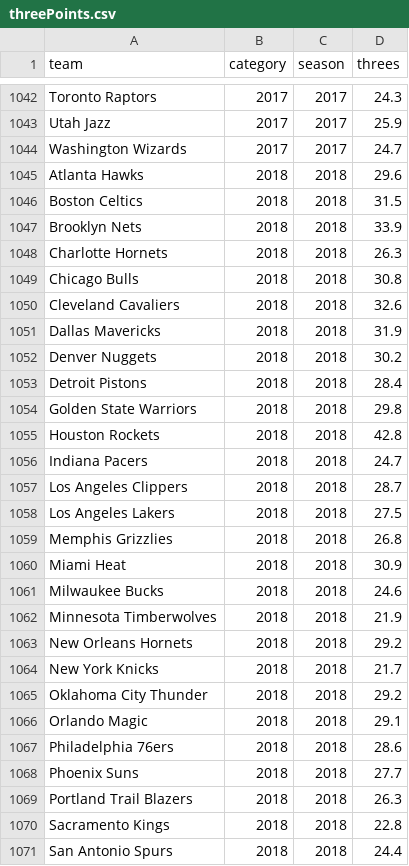
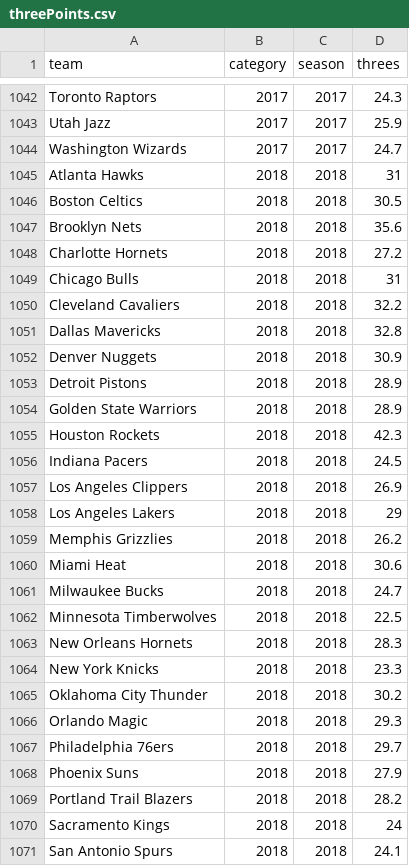
Before and after one commit to DanielLevitt32/daniellevitt32.github.io, a CSV file: threePoints.csv, drawn as a sheet; only a part is shown, gaps mark what is left out; the diff covers the shown part only.

Commit message:
sports data viz blog

```diff
--- a/threePoints.csv
+++ b/threePoints.csv
@@ -1045,27 +1045,27 @@ Washington Wizards,2017,2017,24.7
-Atlanta Hawks,2018,2018,29.6
-Boston Celtics,2018,2018,31.5
-Brooklyn Nets,2018,2018,33.9
-Charlotte Hornets,2018,2018,26.3
-Chicago Bulls,2018,2018,30.8
-Cleveland Cavaliers,2018,2018,32.6
-Dallas Mavericks,2018,2018,31.9
-Denver Nuggets,2018,2018,30.2
-Detroit Pistons,2018,2018,28.4
-Golden State Warriors,2018,2018,29.8
-Houston Rockets,2018,2018,42.8
-Indiana Pacers,2018,2018,24.7
-Los Angeles Clippers,2018,2018,28.7
-Los Angeles Lakers,2018,2018,27.5
-Memphis Grizzlies,2018,2018,26.8
-Miami Heat,2018,2018,30.9
-Milwaukee Bucks,2018,2018,24.6
-Minnesota Timberwolves,2018,2018,21.9
-New Orleans Hornets,2018,2018,29.2
-New York Knicks,2018,2018,21.7
-Oklahoma City Thunder,2018,2018,29.2
-Orlando Magic,2018,2018,29.1
-Philadelphia 76ers,2018,2018,28.6
-Phoenix Suns,2018,2018,27.7
-Portland Trail Blazers,2018,2018,26.3
-Sacramento Kings,2018,2018,22.8
-San Antonio Spurs,2018,2018,24.4
+Atlanta Hawks,2018,2018,31,,,
+Boston Celtics,2018,2018,30.5,,,
+Brooklyn Nets,2018,2018,35.6,,,
+Charlotte Hornets,2018,2018,27.2,,,
+Chicago Bulls,2018,2018,31,,,
+Cleveland Cavaliers,2018,2018,32.2,,,
+Dallas Mavericks,2018,2018,32.8,,,
+Denver Nuggets,2018,2018,30.9,,,
+Detroit Pistons,2018,2018,28.9,,,
+Golden State Warriors,2018,2018,28.9,,,
+Houston Rockets,2018,2018,42.3,,,
+Indiana Pacers,2018,2018,24.5,,,
+Los Angeles Clippers,2018,2018,26.9,,,
+Los Angeles Lakers,2018,2018,29,,,
+Memphis Grizzlies,2018,2018,26.2,,,
+Miami Heat,2018,2018,30.6,,,
+Milwaukee Bucks,2018,2018,24.7,,,
+Minnesota Timberwolves,2018,2018,22.5,,,
+New Orleans Hornets,2018,2018,28.3,,,
+New York Knicks,2018,2018,23.3,,,
+Oklahoma City Thunder,2018,2018,30.2,,,
+Orlando Magic,2018,2018,29.3,,,
+Philadelphia 76ers,2018,2018,29.7,,,
+Phoenix Suns,2018,2018,27.9,,,
+Portland Trail Blazers,2018,2018,28.2,,,
+Sacramento Kings,2018,2018,24,,,
+San Antonio Spurs,2018,2018,24.1,,,
```
Also changed, not shown: 3 edited cells elsewhere in this file, 18 other files.
